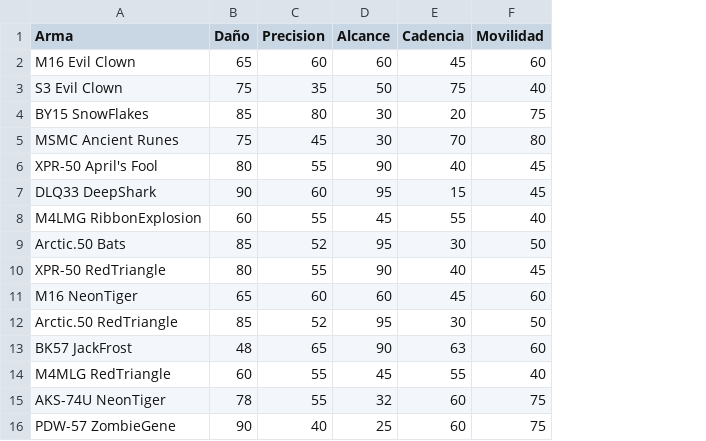
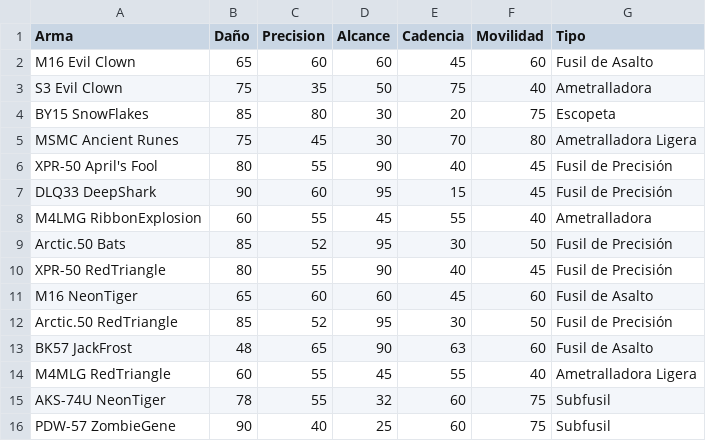
Before and after one commit to gmonce/datascience, a CSV file: data/call_of_duty.csv, drawn as a sheet; the diff names each change by its address in the sheet, - before the commit and + after, or states it on an @@ line.

Commit message:
Agregué tipo de arma

```diff
--- a/data/call_of_duty.csv
+++ b/data/call_of_duty.csv
+column G (Tipo), rows 2-16: Fusil de Asalto | Ametralladora | Escopeta | Ametralladora Ligera | Fusil de Precisión | Fusil de Precisión | Ametralladora | Fusil de Precisión | Fusil de Precisión | Fusil de Asalto | Fusil de Precisión | Fusil de Asalto | Ametralladora Ligera | Subfusil | Subfusil
```
